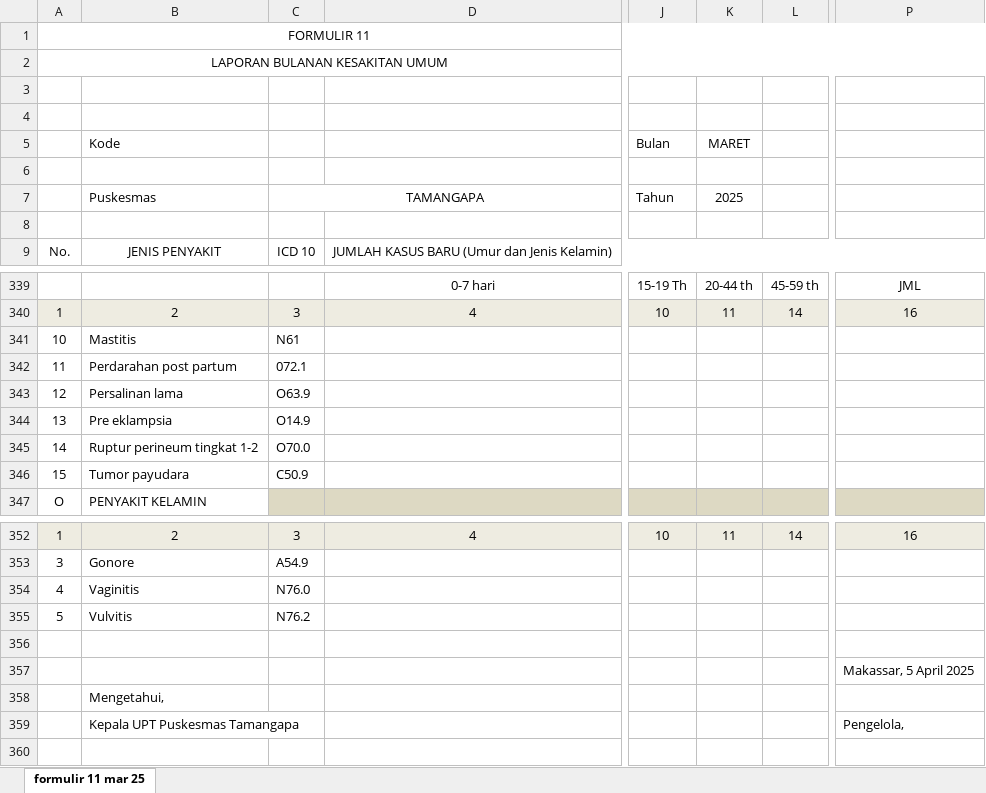
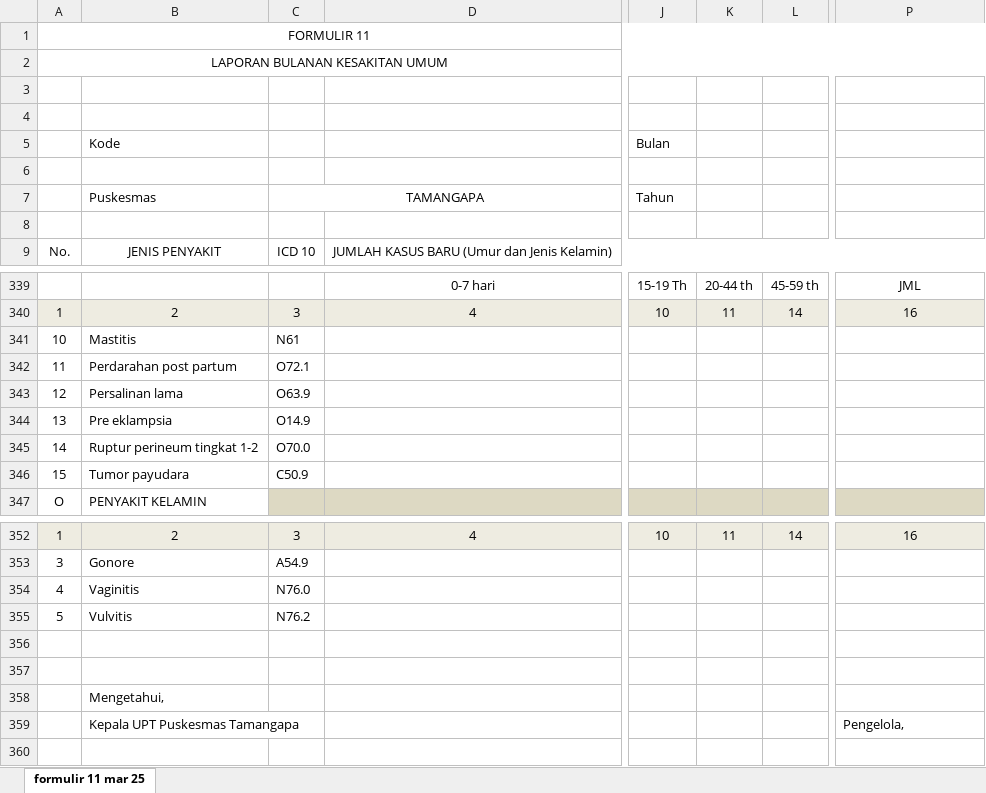
Before and after one commit to walidibnurusd/simpus-d-care, an Excel workbook: public/assets/report/report-11.xlsx, sheet formulir 11 mar 25, drawn as a sheet; only a part is shown, gaps mark what is left out; values as stored, in another font and other column widths than the file's, no borders; the diff names each change by its address in the sheet, - before the commit and + after, or states it on an @@ line.

Commit message:
feat:done laporan formulir 11

```diff
--- a/public/assets/report/report-11.xlsx (sheet formulir 11 mar 25)
+++ b/public/assets/report/report-11.xlsx (sheet formulir 11 mar 25)
-K5: MARET
+K5: (empty)
-K7: 2025
+K7: (empty)
-C342: 072.1
+C342: O72.1
-P357: Makassar, 5 April 2025
+P357: (empty)
```
Also changed, not shown: 1 other file.
